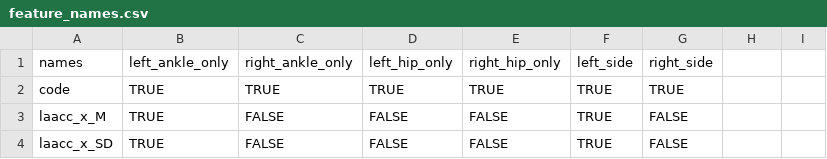
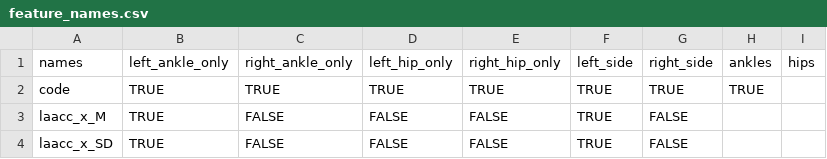
Before and after one commit to aluna026/body_position_classification_ms, a CSV file: group_split_comparison/feature_names.csv, drawn as a sheet; only a part is shown; the diff names each change by its address in the sheet, - before the commit and + after, or states it on an @@ line.

Commit message:
Update feature_names.csv

```diff
--- a/group_split_comparison/feature_names.csv
+++ b/group_split_comparison/feature_names.csv
-H1: (empty)
+H1: ankles
-I1: (empty)
+I1: hips
-H2: (empty)
+H2: TRUE
```
